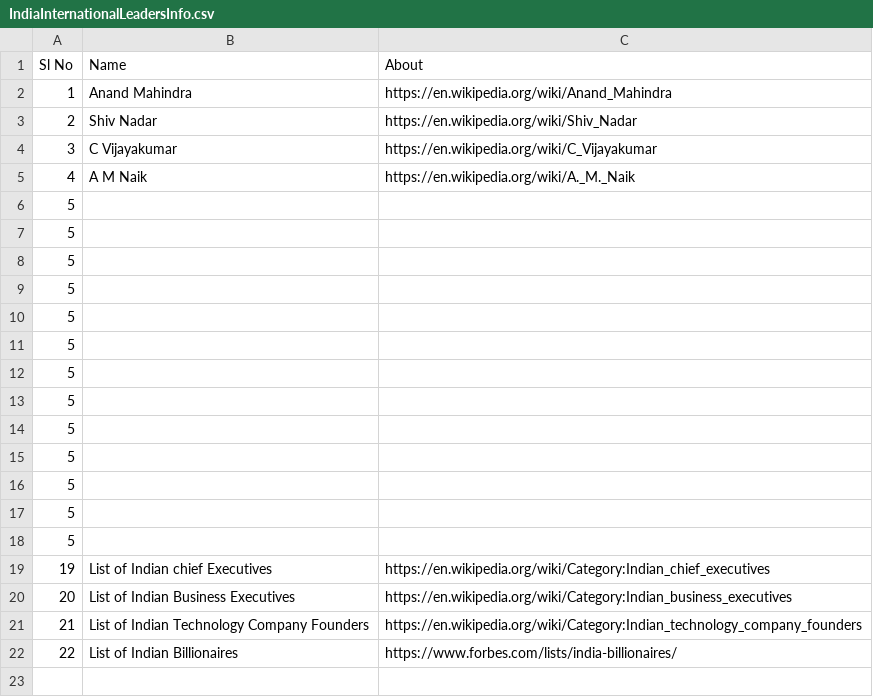
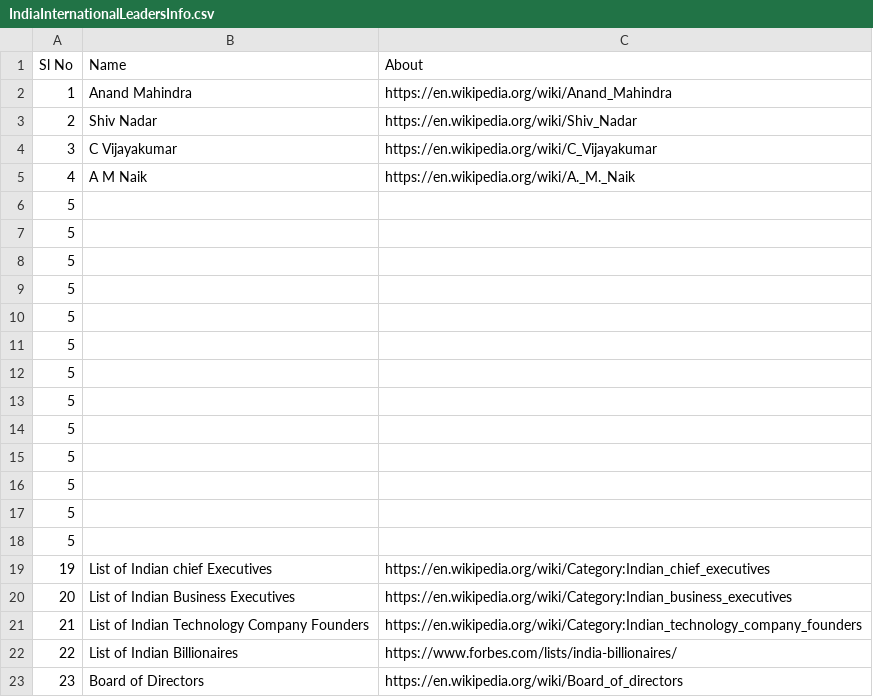
Before and after one commit to suman-komarla-adinarayana-aitpa9662r/SumanKA_AutomotiveEmbeddedIT_IndiaInternationalWorkInfo, a CSV file: 04_IndiaInternationalTransportOrganisationsInfo/IndiaInternationalLeadersInfo.csv, drawn as a sheet; the diff names each change by its address in the sheet, - before the commit and + after, or states it on an @@ line.

Commit message:
Update IndiaInternationalLeadersInfo.csv

```diff
--- a/04_IndiaInternationalTransportOrganisationsInfo/IndiaInternationalLeadersInfo.csv
+++ b/04_IndiaInternationalTransportOrganisationsInfo/IndiaInternationalLeadersInfo.csv
+row 23: 23 | Board of Directors | https://en.wikipedia.org/wiki/Board_of_directors
```
